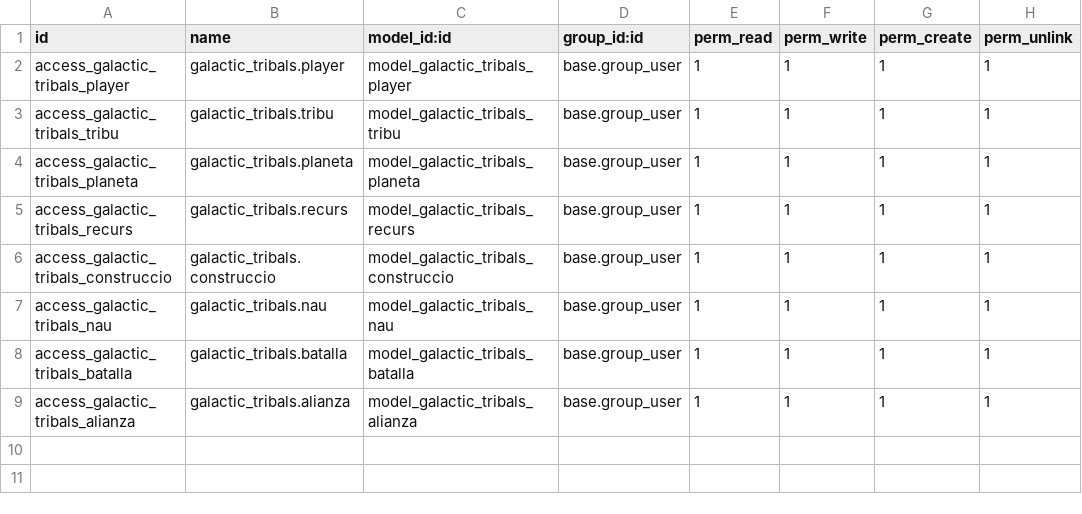
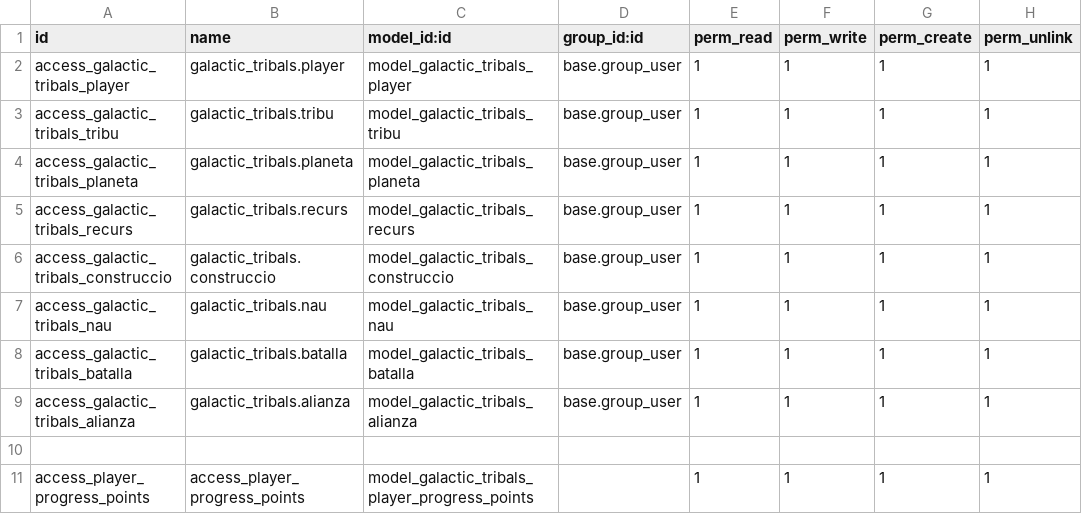
Before and after one commit to jbonache/Moduls, a CSV file: galactic_tribals/security/ir.model.access.csv, drawn as a sheet; the diff names each change by its address in the sheet, - before the commit and + after, or states it on an @@ line.

Commit message:
Vista graph per a mostrar el progres dels players pels battle points. Tb he afegit filtered per a sols actualitzar players vius després del resultat d'una batalla.

```diff
--- a/galactic_tribals/security/ir.model.access.csv
+++ b/galactic_tribals/security/ir.model.access.csv
+row 10: (empty)
+row 11: access_player_progress_points | access_player_progress_points | model_galactic_tribals_player_progress_points |  | 1 | 1 | 1 | 1
```
Also changed, not shown: 6 other files.
